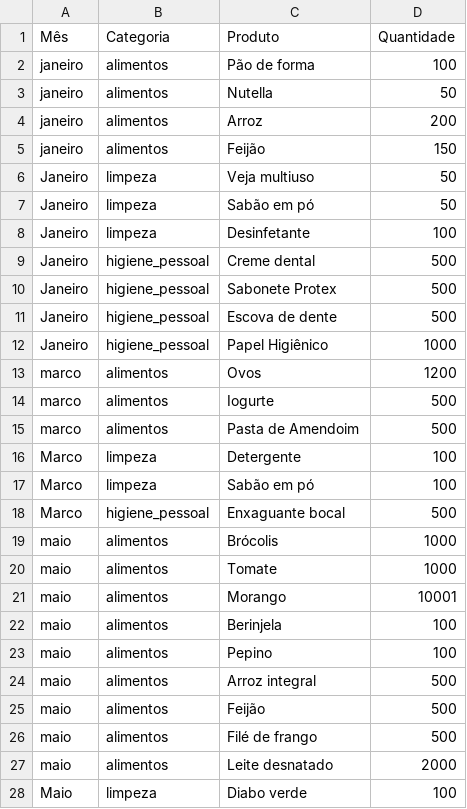
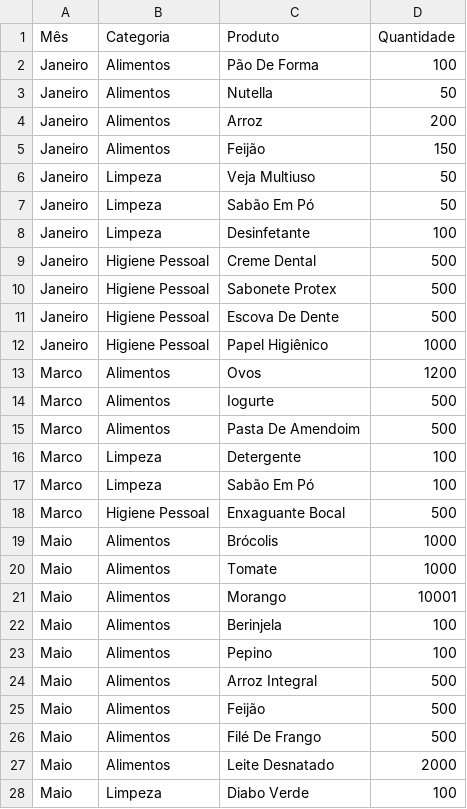
Before and after one commit to roxreis/akna_teste, a CSV file: compras-do-ano.csv, drawn as a sheet; only a part is shown; the diff covers the shown part only.

```diff
--- a/compras-do-ano.csv
+++ b/compras-do-ano.csv
@@ -1,28 +1,28 @@
 Mês,Categoria,Produto,Quantidade
-janeiro,alimentos,"Pão de forma",100
-janeiro,alimentos,Nutella,50
-janeiro,alimentos,Arroz,200
-janeiro,alimentos,Feijão,150
-Janeiro,limpeza,"Veja multiuso",50
-Janeiro,limpeza,"Sabão em pó",50
-Janeiro,limpeza,Desinfetante,100
-Janeiro,higiene_pessoal,"Creme dental",500
-Janeiro,higiene_pessoal,"Sabonete Protex",500
-Janeiro,higiene_pessoal,"Escova de dente",500
-Janeiro,higiene_pessoal,"Papel Higiênico",1000
-marco,alimentos,Ovos,1200
-marco,alimentos,Iogurte,500
-marco,alimentos,"Pasta de Amendoim",500
-Marco,limpeza,Detergente,100
-Marco,limpeza,"Sabão em pó",100
-Marco,higiene_pessoal,"Enxaguante bocal",500
-maio,alimentos,Brócolis,1000
-maio,alimentos,Tomate,1000
-maio,alimentos,Morango,10001
-maio,alimentos,Berinjela,100
-maio,alimentos,Pepino,100
-maio,alimentos,"Arroz integral",500
-maio,alimentos,Feijão,500
-maio,alimentos,"Filé de frango",500
-maio,alimentos,"Leite desnatado",2000
-Maio,limpeza,"Diabo verde",100
+Janeiro,Alimentos,"Pão De Forma",100
+Janeiro,Alimentos,Nutella,50
+Janeiro,Alimentos,Arroz,200
+Janeiro,Alimentos,Feijão,150
+Janeiro,Limpeza,"Veja Multiuso",50
+Janeiro,Limpeza,"Sabão Em Pó",50
+Janeiro,Limpeza,Desinfetante,100
+Janeiro,"Higiene Pessoal","Creme Dental",500
+Janeiro,"Higiene Pessoal","Sabonete Protex",500
+Janeiro,"Higiene Pessoal","Escova De Dente",500
+Janeiro,"Higiene Pessoal","Papel Higiênico",1000
+Marco,Alimentos,Ovos,1200
+Marco,Alimentos,Iogurte,500
+Marco,Alimentos,"Pasta De Amendoim",500
+Marco,Limpeza,Detergente,100
+Marco,Limpeza,"Sabão Em Pó",100
+Marco,"Higiene Pessoal","Enxaguante Bocal",500
+Maio,Alimentos,Brócolis,1000
+Maio,Alimentos,Tomate,1000
+Maio,Alimentos,Morango,10001
+Maio,Alimentos,Berinjela,100
+Maio,Alimentos,Pepino,100
+Maio,Alimentos,"Arroz Integral",500
+Maio,Alimentos,Feijão,500
+Maio,Alimentos,"Filé De Frango",500
+Maio,Alimentos,"Leite Desnatado",2000
+Maio,Limpeza,"Diabo Verde",100
```
Also changed, not shown: 35 edited cells elsewhere in this file, 6 other files.
